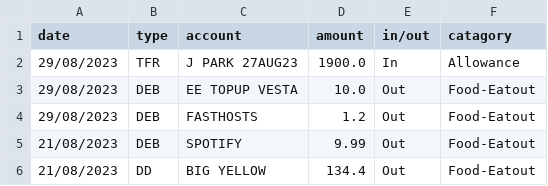
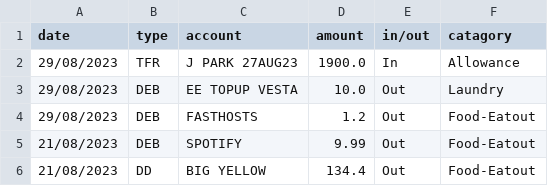
Before and after one commit to itsjihunpark/Personal-Finance-Tool, a CSV file: output.csv, drawn as a sheet.

```diff
--- a/output.csv
+++ b/output.csv
@@ -2,3 +2,3 @@ date,type,account,amount,in/out,catagory
 29/08/2023,TFR,J PARK     27AUG23,1900.0,In,Allowance
-29/08/2023,DEB,EE TOPUP  VESTA,10.0,Out,Food-Eatout
+29/08/2023,DEB,EE TOPUP  VESTA,10.0,Out,Laundry
 29/08/2023,DEB,FASTHOSTS,1.2,Out,Food-Eatout
```
Also changed, not shown: TotalAmountPerCatagory.csv, 2 other files.
